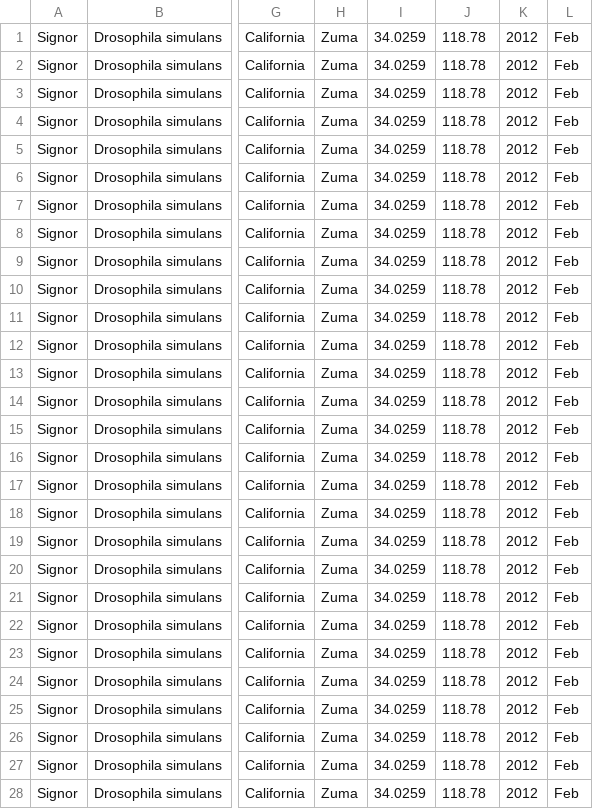
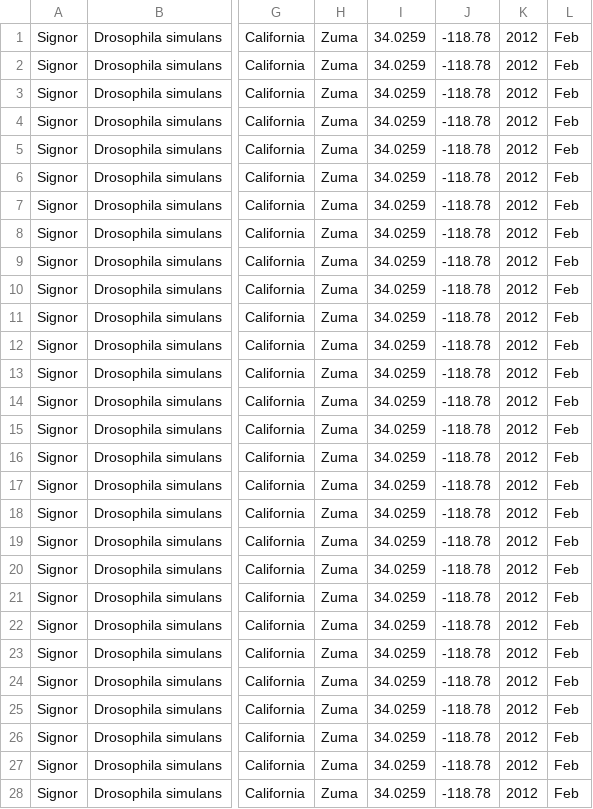
Before and after one commit to courtneytern/simCline, a CSV file: biosampleresults/parseSignor.csv, drawn as a sheet; only a part is shown, gaps mark what is left out; the diff covers the shown part only; the diff names each change by its address in the sheet, - before the commit and + after, or states it on an @@ line.

```diff
--- a/biosampleresults/parseSignor.csv
+++ b/biosampleresults/parseSignor.csv
-J1:J28: 118.78
+J1:J28: -118.78
```
Also changed, not shown: 155 edited cells elsewhere in this file, biosampleresults/parseBarghi.csv, biosampleresults/parseSedghifar.csv, 3 other files.
